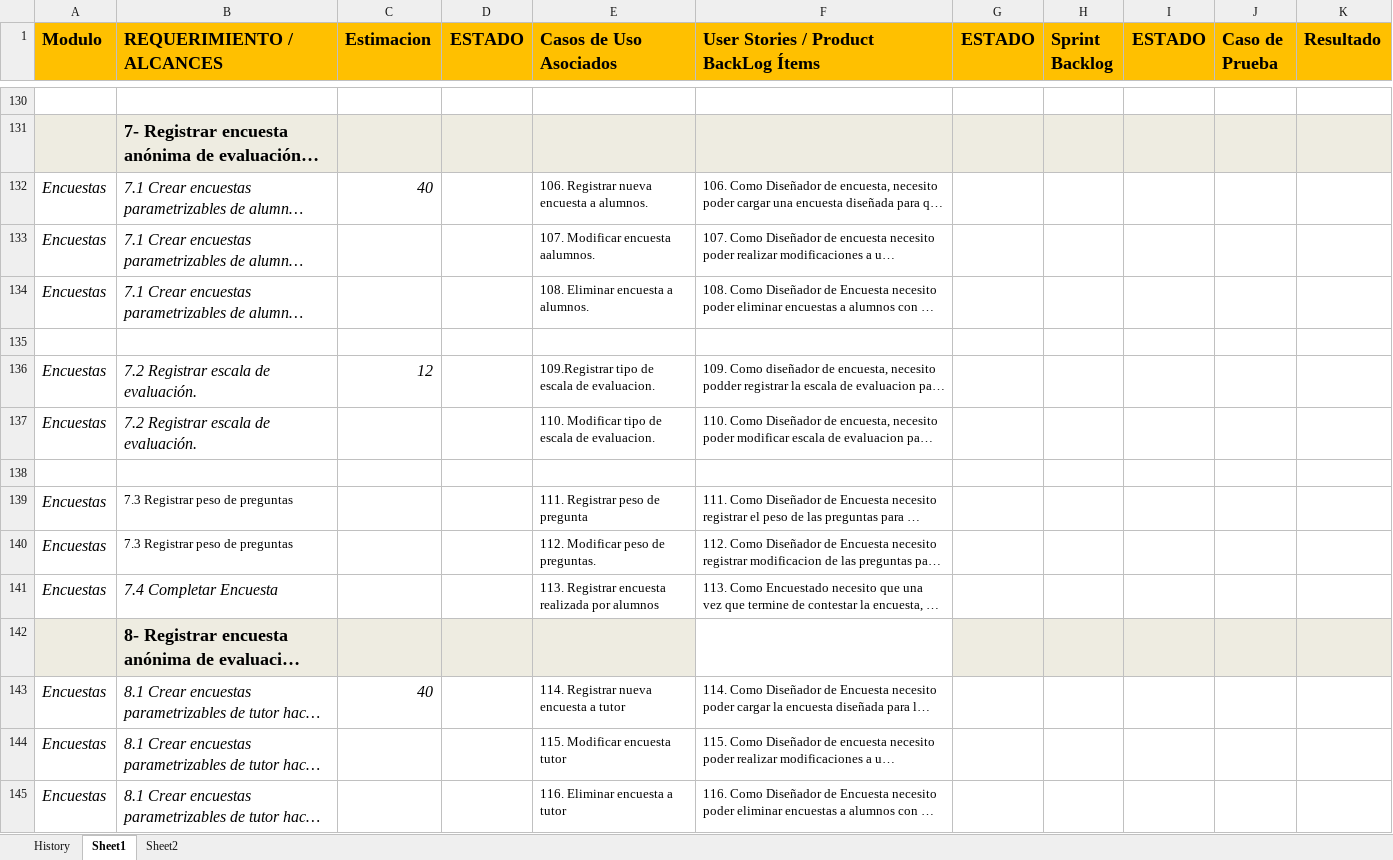
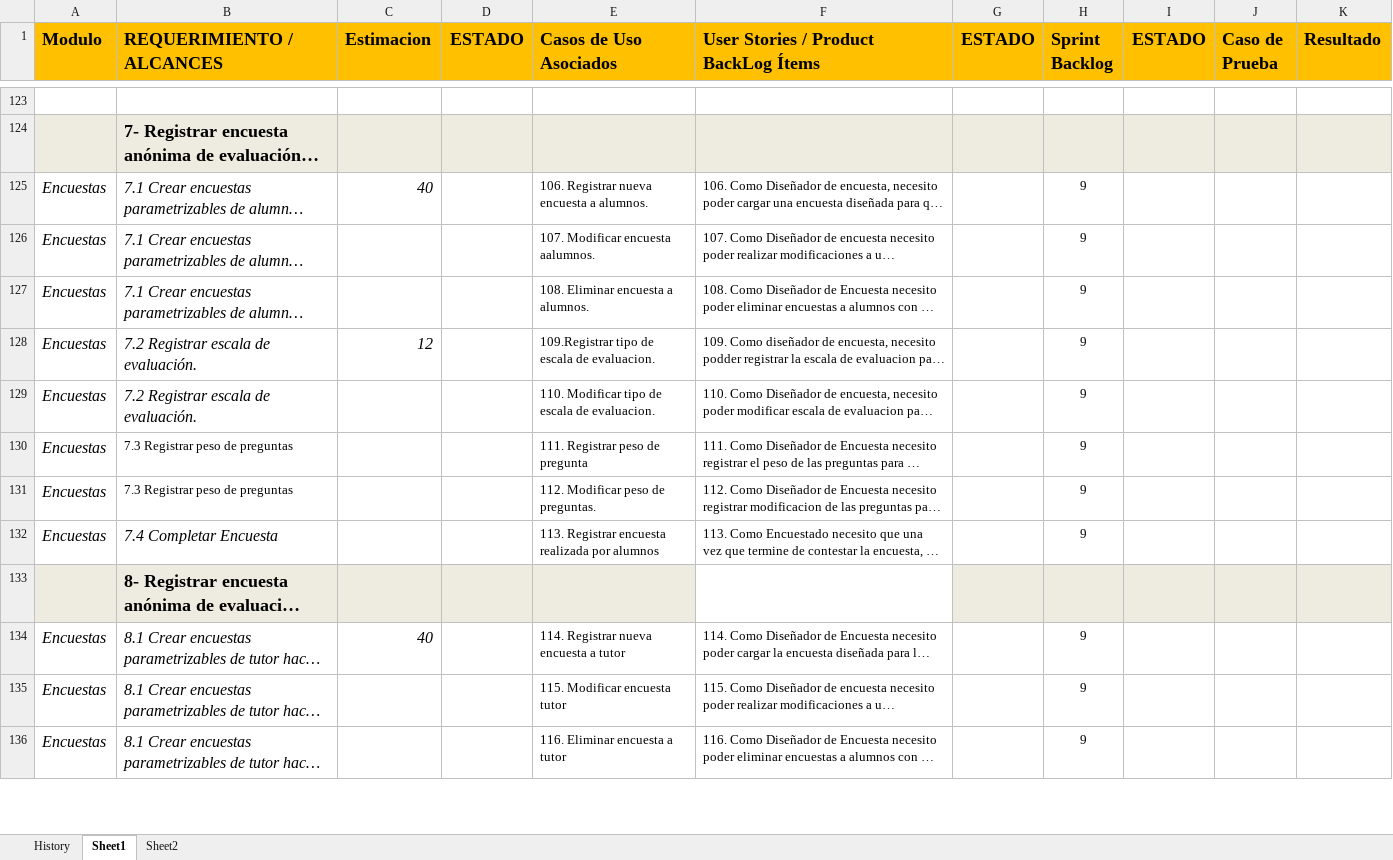
Before and after one commit to martinherr3/blpm, an Excel workbook: Docs/04-Requerimientos/Proyecto_Final_Status.xlsx, sheet Sheet1, drawn as a sheet; only a part is shown, gaps mark what is left out; long unchanged cells end in …; values as stored, in another font and other column widths than the file's, no borders; conditional formats not drawn; removed rows and columns are numbered as before the commit, all else as after; the diff covers the shown part only; the diff names each change by its address in the sheet, - before the commit and + after, or states it on an @@ line.

```diff
--- a/Docs/04-Requerimientos/Proyecto_Final_Status.xlsx (sheet Sheet1)
+++ b/Docs/04-Requerimientos/Proyecto_Final_Status.xlsx (sheet Sheet1)
-H125:H127 (Sprint Backlog): (empty)
+H125:H127 (Sprint Backlog): 9
-row 135: (empty)
-H128:H129 (Sprint Backlog): (empty)
+H128:H129 (Sprint Backlog): 9
-row 138: (empty)
-H130:H132 (Sprint Backlog): (empty)
+H130:H132 (Sprint Backlog): 9
-H134:H136 (Sprint Backlog): (empty)
+H134:H136 (Sprint Backlog): 9
```
Also changed, not shown: 46 removed rows, 62 edited cells and cell formats elsewhere in this sheet, 1 other file.
